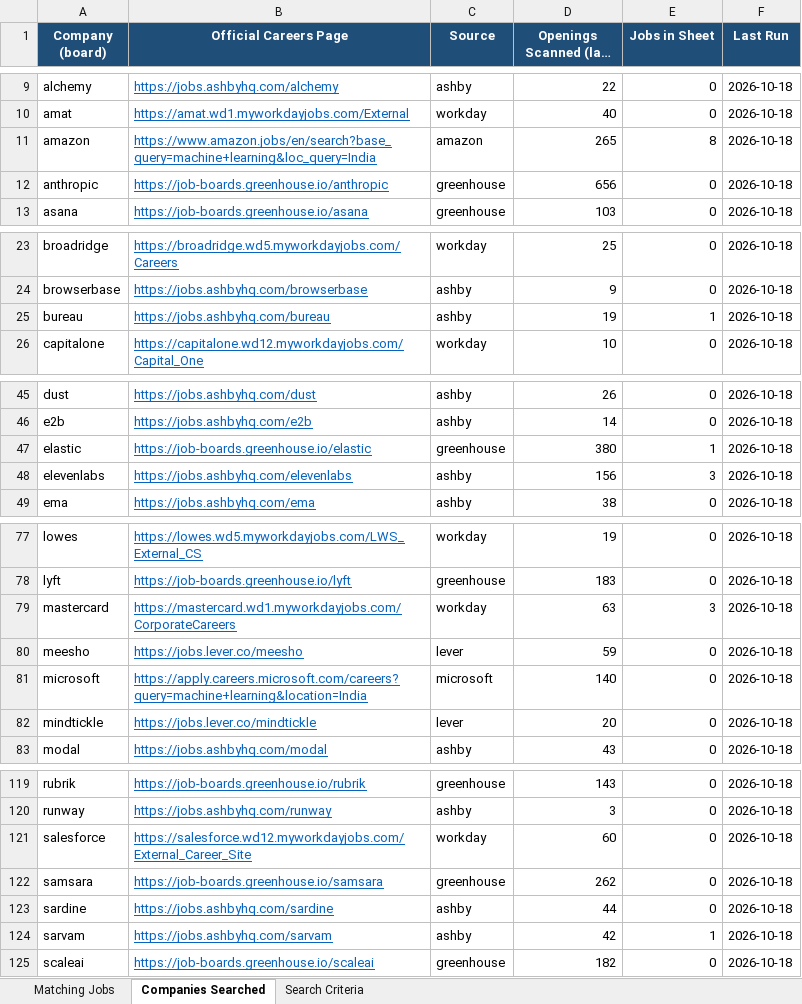
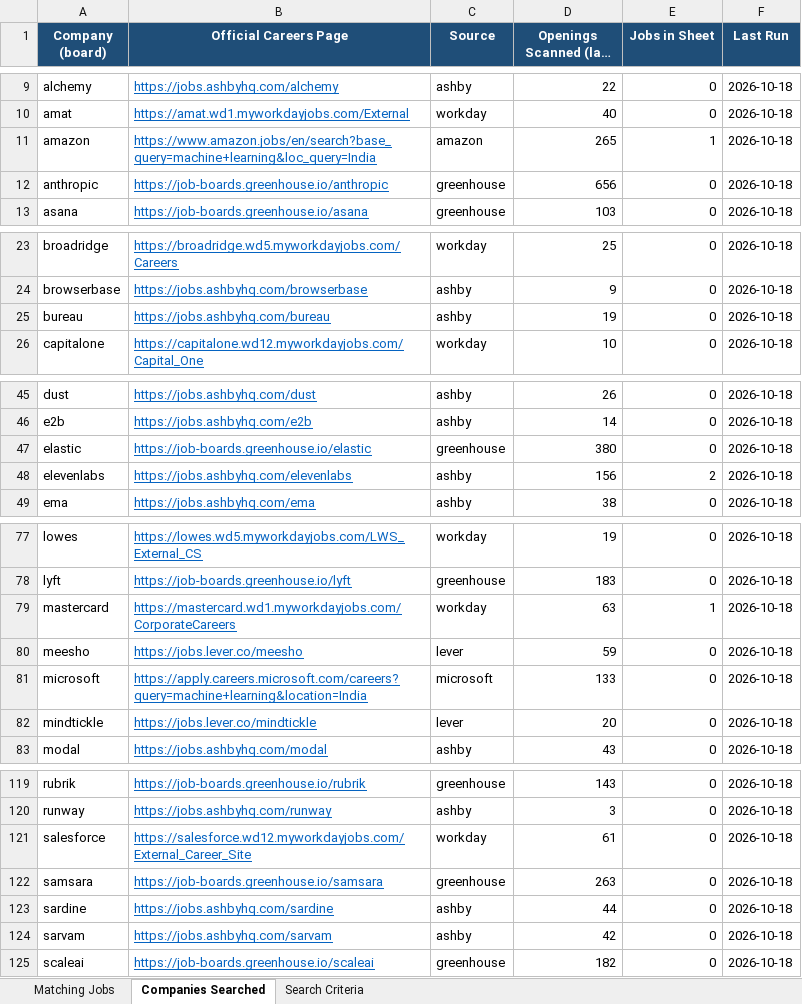
Before and after one commit to Babbar-rules/Walmart-Sales-Analysis-MySQL-, an Excel workbook: Harpreet_Job_Matches.xlsx, sheet Companies Searched, drawn as a sheet; only a part is shown, gaps mark what is left out; long unchanged cells end in …; values as stored, in another font and other column widths than the file's, no borders; the diff covers the shown part only; the diff names each change by its address in the sheet, - before the commit and + after, or states it on an @@ line.

```diff
--- a/Harpreet_Job_Matches.xlsx (sheet Companies Searched)
+++ b/Harpreet_Job_Matches.xlsx (sheet Companies Searched)
-E11 (Jobs in Sheet): 8
+E11 (Jobs in Sheet): 1
-E25 (Jobs in Sheet): 1
+E25 (Jobs in Sheet): 0
-E47 (Jobs in Sheet): 1
+E47 (Jobs in Sheet): 0
-E48 (Jobs in Sheet): 3
+E48 (Jobs in Sheet): 2
-E79 (Jobs in Sheet): 3
+E79 (Jobs in Sheet): 1
-D81 (Openings Scanned (last run)): 140
+D81 (Openings Scanned (last run)): 133
-D121 (Openings Scanned (last run)): 60
+D121 (Openings Scanned (last run)): 61
-D122 (Openings Scanned (last run)): 262
+D122 (Openings Scanned (last run)): 263
-E124 (Jobs in Sheet): 1
+E124 (Jobs in Sheet): 0
```
Also changed, not shown: 5 edited cells elsewhere in this sheet, sheet Matching Jobs, sheet Search Criteria, 4 other files.
